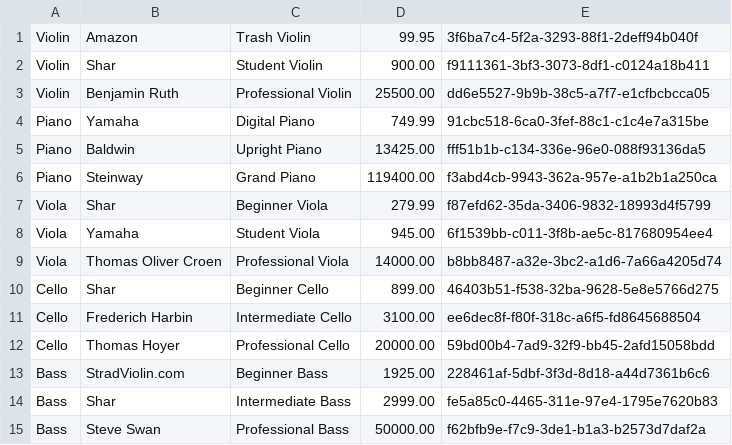
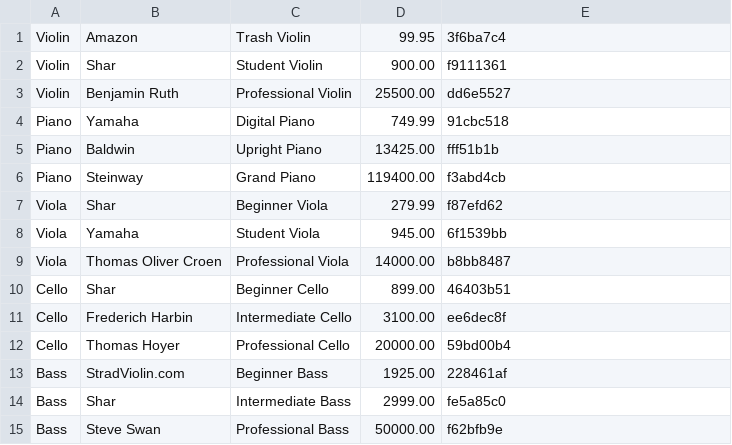
Before and after one commit to StateControlled/SE450_Final_Project, a CSV file: src/depaul/edu/Catalogue/products.csv, drawn as a sheet.

Commit message:
Catalogue update
Updates to Catalogue class and beginning of Catalogue tests.
Small adjustments to UID generation of products.

```diff
--- a/src/depaul/edu/Catalogue/products.csv
+++ b/src/depaul/edu/Catalogue/products.csv
@@ -1,15 +1,15 @@
-Violin,Amazon,Trash Violin,99.95,3f6ba7c4-5f2a-3293-88f1-2deff94b040f
-Violin,Shar,Student Violin,900.00,f9111361-3bf3-3073-8df1-c0124a18b411
-Violin,Benjamin Ruth,Professional Violin,25500.00,dd6e5527-9b9b-38c5-a7f7-e1cfbcbcca05
-Piano,Yamaha,Digital Piano,749.99,91cbc518-6ca0-3fef-88c1-c1c4e7a315be
-Piano,Baldwin,Upright Piano,13425.00,fff51b1b-c134-336e-96e0-088f93136da5
-Piano,Steinway,Grand Piano,119400.00,f3abd4cb-9943-362a-957e-a1b2b1a250ca
-Viola,Shar,Beginner Viola,279.99,f87efd62-35da-3406-9832-18993d4f5799
-Viola,Yamaha,Student Viola,945.00,6f1539bb-c011-3f8b-ae5c-817680954ee4
-Viola,Thomas Oliver Croen,Professional Viola,14000.00,b8bb8487-a32e-3bc2-a1d6-7a66a4205d74
-Cello,Shar,Beginner Cello,899.00,46403b51-f538-32ba-9628-5e8e5766d275
-Cello,Frederich Harbin,Intermediate Cello,3100.00,ee6dec8f-f80f-318c-a6f5-fd8645688504
-Cello,Thomas Hoyer,Professional Cello,20000.00,59bd00b4-7ad9-32f9-bb45-2afd15058bdd
-Bass,StradViolin.com,Beginner Bass,1925.00,228461af-5dbf-3f3d-8d18-a44d7361b6c6
-Bass,Shar,Intermediate Bass,2999.00,fe5a85c0-4465-311e-97e4-1795e7620b83
-Bass,Steve Swan,Professional Bass,50000.00,f62bfb9e-f7c9-3de1-b1a3-b2573d7daf2a
+Violin,Amazon,Trash Violin,99.95,3f6ba7c4
+Violin,Shar,Student Violin,900.00,f9111361
+Violin,Benjamin Ruth,Professional Violin,25500.00,dd6e5527
+Piano,Yamaha,Digital Piano,749.99,91cbc518
+Piano,Baldwin,Upright Piano,13425.00,fff51b1b
+Piano,Steinway,Grand Piano,119400.00,f3abd4cb
+Viola,Shar,Beginner Viola,279.99,f87efd62
+Viola,Yamaha,Student Viola,945.00,6f1539bb
+Viola,Thomas Oliver Croen,Professional Viola,14000.00,b8bb8487
+Cello,Shar,Beginner Cello,899.00,46403b51
+Cello,Frederich Harbin,Intermediate Cello,3100.00,ee6dec8f
+Cello,Thomas Hoyer,Professional Cello,20000.00,59bd00b4
+Bass,StradViolin.com,Beginner Bass,1925.00,228461af
+Bass,Shar,Intermediate Bass,2999.00,fe5a85c0
+Bass,Steve Swan,Professional Bass,50000.00,f62bfb9e
```
Also changed, not shown: 13 other files.
